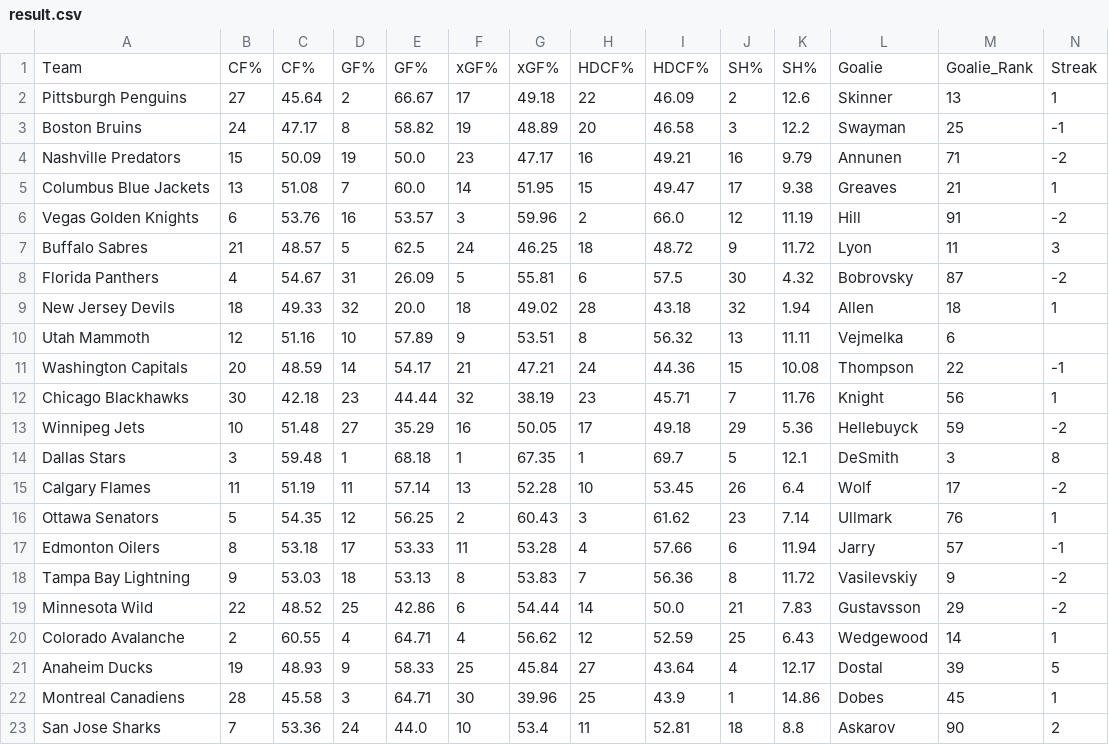
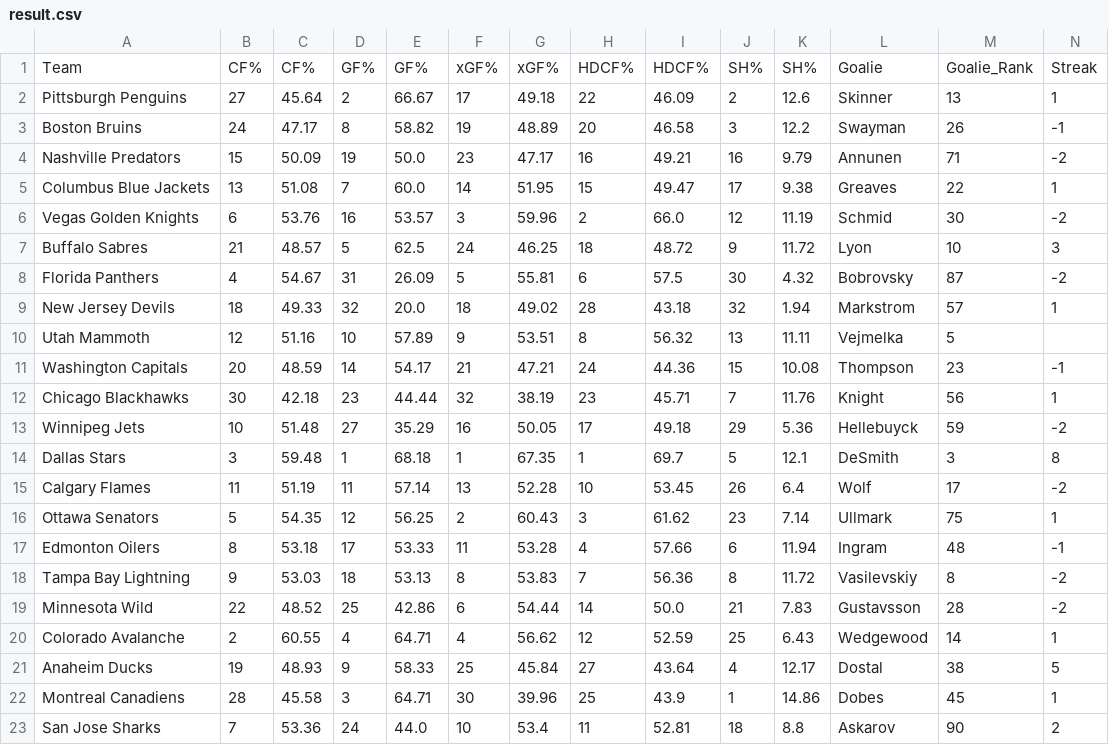
Before and after one commit to ccstevie/nhl-slate, a CSV file: public/result.csv, drawn as a sheet.

```diff
--- a/public/result.csv
+++ b/public/result.csv
@@ -2,11 +2,11 @@ Team,CF%,CF%,GF%,GF%,xGF%,xGF%,HDCF%,HDCF%,SH%,SH%,Goalie,Goalie_Rank,Streak
 Pittsburgh Penguins,27,45.64,2,66.67,17,49.18,22,46.09,2,12.6,Skinner,13,1
-Boston Bruins,24,47.17,8,58.82,19,48.89,20,46.58,3,12.2,Swayman,25,-1
+Boston Bruins,24,47.17,8,58.82,19,48.89,20,46.58,3,12.2,Swayman,26,-1
 Nashville Predators,15,50.09,19,50.0,23,47.17,16,49.21,16,9.79,Annunen,71,-2
-Columbus Blue Jackets,13,51.08,7,60.0,14,51.95,15,49.47,17,9.38,Greaves,21,1
-Vegas Golden Knights,6,53.76,16,53.57,3,59.96,2,66.0,12,11.19,Hill,91,-2
-Buffalo Sabres,21,48.57,5,62.5,24,46.25,18,48.72,9,11.72,Lyon,11,3
+Columbus Blue Jackets,13,51.08,7,60.0,14,51.95,15,49.47,17,9.38,Greaves,22,1
+Vegas Golden Knights,6,53.76,16,53.57,3,59.96,2,66.0,12,11.19,Schmid,30,-2
+Buffalo Sabres,21,48.57,5,62.5,24,46.25,18,48.72,9,11.72,Lyon,10,3
 Florida Panthers,4,54.67,31,26.09,5,55.81,6,57.5,30,4.32,Bobrovsky,87,-2
-New Jersey Devils,18,49.33,32,20.0,18,49.02,28,43.18,32,1.94,Allen,18,1
-Utah Mammoth,12,51.16,10,57.89,9,53.51,8,56.32,13,11.11,Vejmelka,6,
-Washington Capitals,20,48.59,14,54.17,21,47.21,24,44.36,15,10.08,Thompson,22,-1
+New Jersey Devils,18,49.33,32,20.0,18,49.02,28,43.18,32,1.94,Markstrom,57,1
+Utah Mammoth,12,51.16,10,57.89,9,53.51,8,56.32,13,11.11,Vejmelka,5,
+Washington Capitals,20,48.59,14,54.17,21,47.21,24,44.36,15,10.08,Thompson,23,-1
 Chicago Blackhawks,30,42.18,23,44.44,32,38.19,23,45.71,7,11.76,Knight,56,1
@@ -15,8 +15,8 @@ Dallas Stars,3,59.48,1,68.18,1,67.35,1,69.7,5,12.1,DeSmith,3,8
 Calgary Flames,11,51.19,11,57.14,13,52.28,10,53.45,26,6.4,Wolf,17,-2
-Ottawa Senators,5,54.35,12,56.25,2,60.43,3,61.62,23,7.14,Ullmark,76,1
-Edmonton Oilers,8,53.18,17,53.33,11,53.28,4,57.66,6,11.94,Jarry,57,-1
-Tampa Bay Lightning,9,53.03,18,53.13,8,53.83,7,56.36,8,11.72,Vasilevskiy,9,-2
-Minnesota Wild,22,48.52,25,42.86,6,54.44,14,50.0,21,7.83,Gustavsson,29,-2
+Ottawa Senators,5,54.35,12,56.25,2,60.43,3,61.62,23,7.14,Ullmark,75,1
+Edmonton Oilers,8,53.18,17,53.33,11,53.28,4,57.66,6,11.94,Ingram,48,-1
+Tampa Bay Lightning,9,53.03,18,53.13,8,53.83,7,56.36,8,11.72,Vasilevskiy,8,-2
+Minnesota Wild,22,48.52,25,42.86,6,54.44,14,50.0,21,7.83,Gustavsson,28,-2
 Colorado Avalanche,2,60.55,4,64.71,4,56.62,12,52.59,25,6.43,Wedgewood,14,1
-Anaheim Ducks,19,48.93,9,58.33,25,45.84,27,43.64,4,12.17,Dostal,39,5
+Anaheim Ducks,19,48.93,9,58.33,25,45.84,27,43.64,4,12.17,Dostal,38,5
 Montreal Canadiens,28,45.58,3,64.71,30,39.96,25,43.9,1,14.86,Dobes,45,1
```
